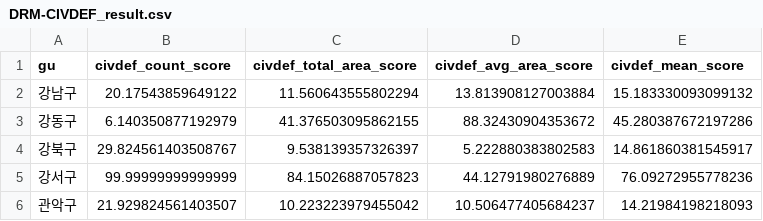
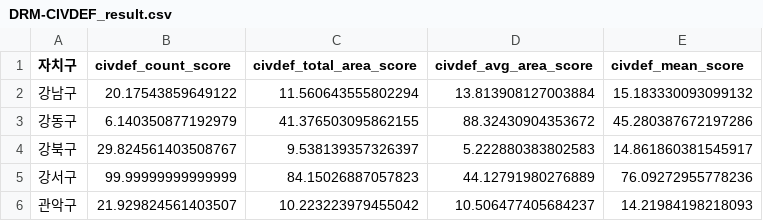
Before and after one commit to daeunpk/seoul_datahub_contest, a CSV file: measure/SAF/result/DRM/DRM-CIVDEF_result.csv, drawn as a sheet; only a part is shown.

```diff
--- a/measure/SAF/result/DRM/DRM-CIVDEF_result.csv
+++ b/measure/SAF/result/DRM/DRM-CIVDEF_result.csv
@@ -1,2 +1,2 @@
-gu,civdef_count_score,civdef_total_area_score,civdef_avg_area_score,civdef_mean_score
+자치구,civdef_count_score,civdef_total_area_score,civdef_avg_area_score,civdef_mean_score
 강남구,20.17543859649122,11.560643555802294,13.813908127003884,15.183330093099132
```
Also changed, not shown: measure/SAF/result/DRM/DRM-FLOODSHELTER_result.csv, measure/SAF/result/DRM/DRM-PMSHELTER_result.csv, 15 other files.
